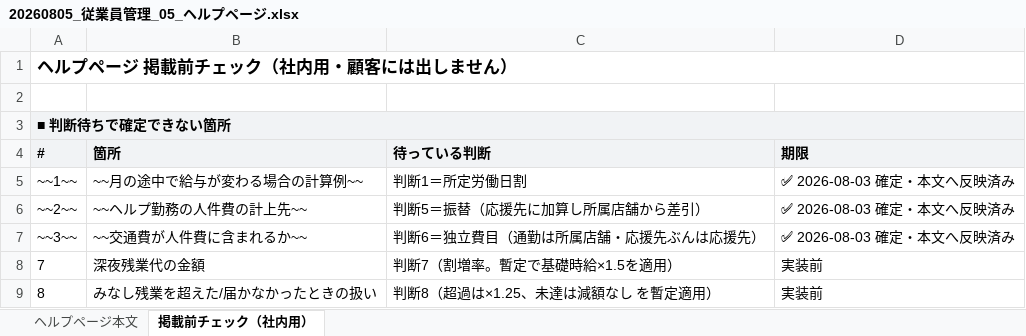
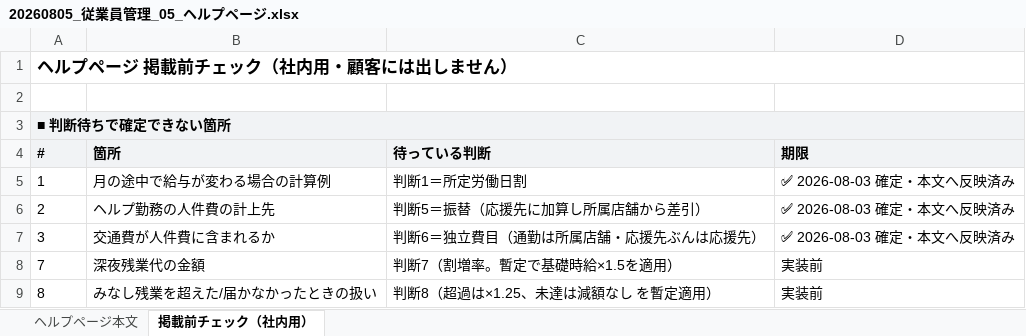
Before and after one commit to suguru789987/rakmy-employee-mgmt-spec, an Excel workbook: 20260805_従業員管理_05_ヘルプページ.xlsx, sheet 掲載前チェック（社内用）, drawn as a sheet; only a part is shown; values as stored, in another font and other column widths than the file's, no borders; the diff names each change by its address in the sheet, - before the commit and + after, or states it on an @@ line.

```diff
--- a/20260805_従業員管理_05_ヘルプページ.xlsx (sheet 掲載前チェック（社内用）)
+++ b/20260805_従業員管理_05_ヘルプページ.xlsx (sheet 掲載前チェック（社内用）)
-A5: ~~1~~
+A5: 1
-B5: ~~月の途中で給与が変わる場合の計算例~~
+B5: 月の途中で給与が変わる場合の計算例
-A6: ~~2~~
+A6: 2
-B6: ~~ヘルプ勤務の人件費の計上先~~
+B6: ヘルプ勤務の人件費の計上先
-A7: ~~3~~
+A7: 3
-B7: ~~交通費が人件費に含まれるか~~
+B7: 交通費が人件費に含まれるか
```
Also changed, not shown: sheet ヘルプページ本文, 1 other file.
